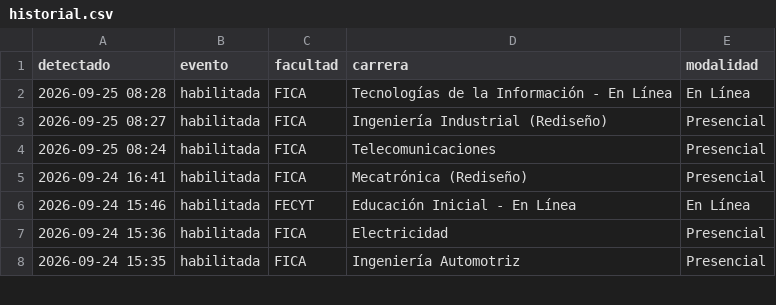
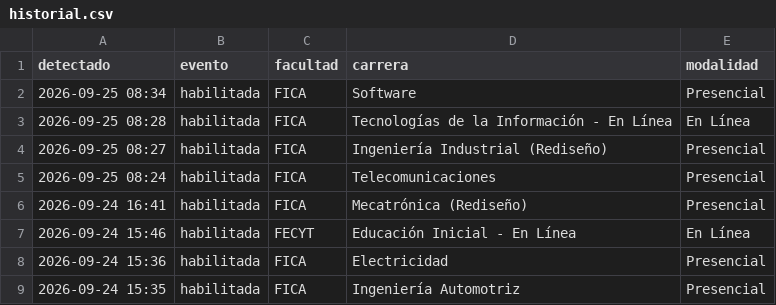
Before and after one commit to jhordan-huera/notificacion-matriculas, a CSV file: historial.csv, drawn as a sheet; only a part is shown.

```diff
--- a/historial.csv
+++ b/historial.csv
@@ -1,2 +1,3 @@
 detectado,evento,facultad,carrera,modalidad
+2026-09-25 08:34,habilitada,FICA,Software,Presencial
 2026-09-25 08:28,habilitada,FICA,Tecnologías de la Información - En Línea,En Línea
```
Also changed, not shown: 1 other file.
